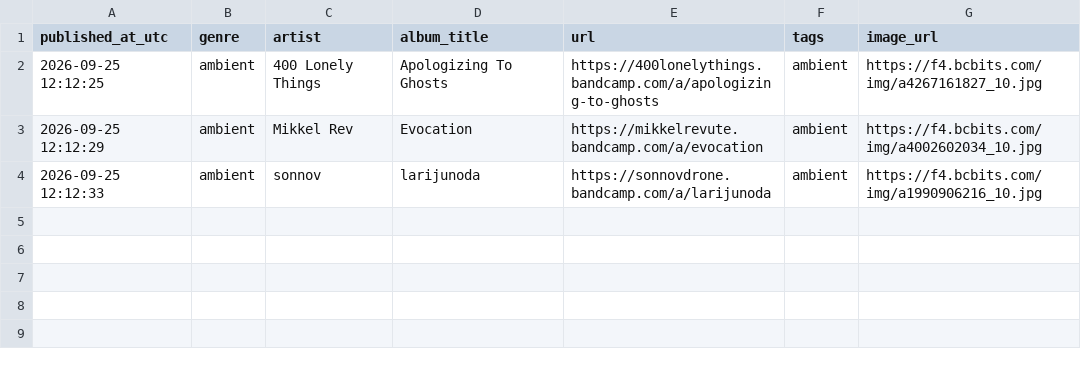
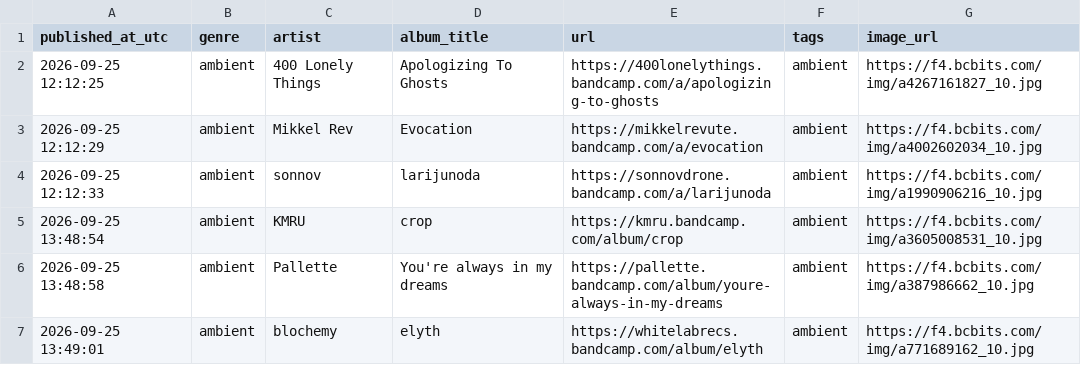
Before and after one commit to atimbaua/bc_scraper, a CSV file: releases_data.csv, drawn as a sheet; the diff names each change by its address in the sheet, - before the commit and + after, or states it on an @@ line.

```diff
--- a/releases_data.csv
+++ b/releases_data.csv
+row 5: 2026-09-25 13:48:54 | ambient | KMRU | crop | https://kmru.bandcamp.com/album/crop | ambient | https://f4.bcbits.com/img/a3605008531_10.jpg
+row 6: 2026-09-25 13:48:58 | ambient | Pallette | You're always in my dreams | https://pallette.bandcamp.com/album/youre-always-in-my-dreams | ambient | https://f4.bcbits.com/img/a387986662_10.jpg
+row 7: 2026-09-25 13:49:01 | ambient | blochemy | elyth | https://whitelabrecs.bandcamp.com/album/elyth | ambient | https://f4.bcbits.com/img/a771689162_10.jpg
```
Also changed, not shown: 1 other file.
